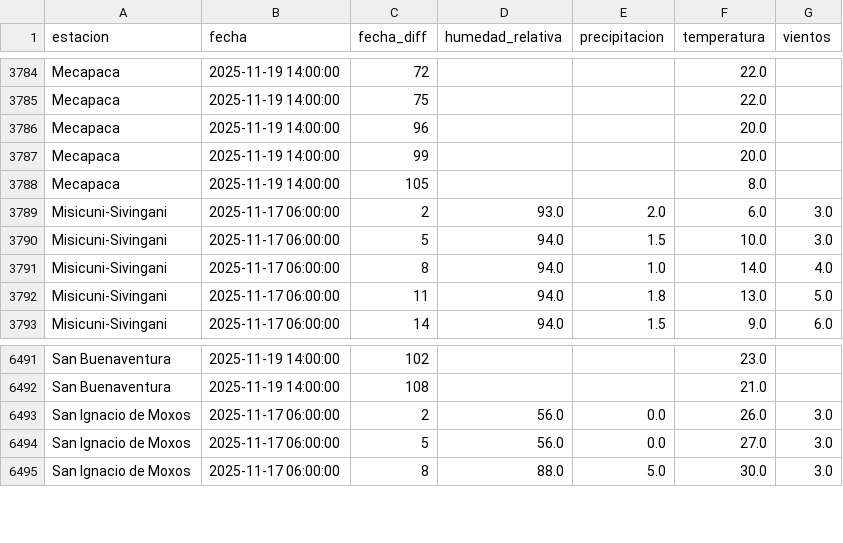
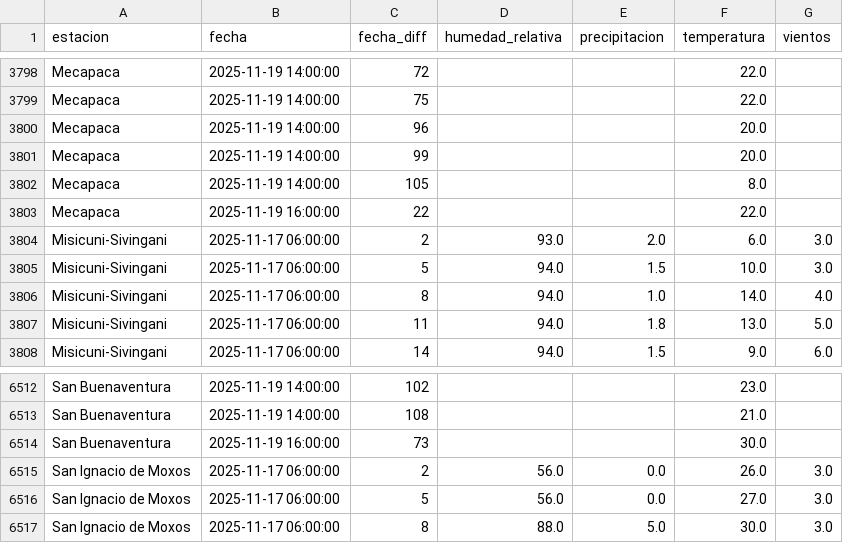
Before and after one commit to sociedatos/bo-meteorologia, a CSV file: data_forecast/2025/202546.csv, drawn as a sheet; only a part is shown, gaps mark what is left out; the diff covers the shown part only.

```diff
--- a/data_forecast/2025/202546.csv
+++ b/data_forecast/2025/202546.csv
@@ -3788,2 +3802,3 @@ Mecapaca,2025-11-19 14:00:00,99,,,20.0,
 Mecapaca,2025-11-19 14:00:00,105,,,8.0,
+Mecapaca,2025-11-19 16:00:00,22,,,22.0,
 Misicuni-Sivingani,2025-11-17 06:00:00,2,93.0,2.0,6.0,3.0
@@ -6492,2 +6513,3 @@ San Buenaventura,2025-11-19 14:00:00,102,,,23.0,
 San Buenaventura,2025-11-19 14:00:00,108,,,21.0,
+San Buenaventura,2025-11-19 16:00:00,73,,,30.0,
 San Ignacio de Moxos,2025-11-17 06:00:00,2,56.0,0.0,26.0,3.0
```
Also changed, not shown: 25 added rows elsewhere in this file.
